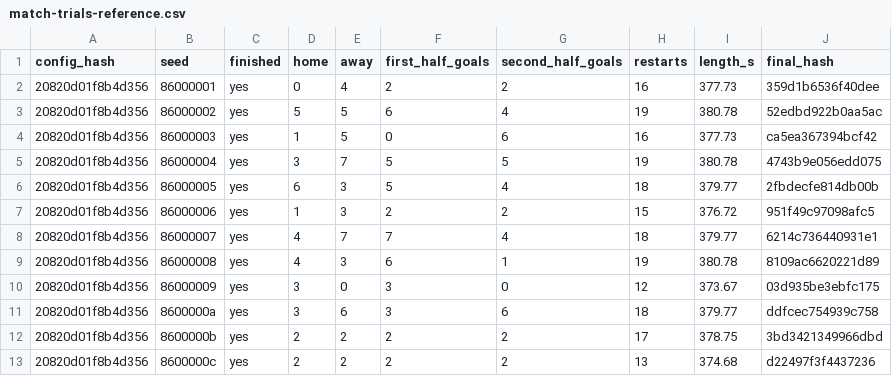
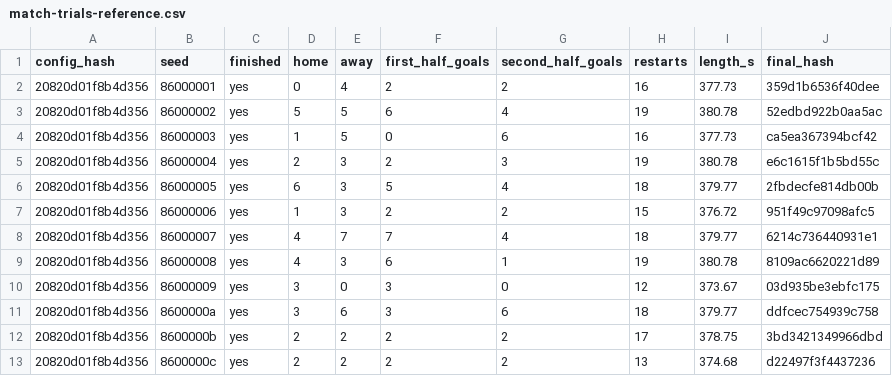
Before and after one commit to enkeldesign/eleven, a CSV file: docs/simulation/match-trials-reference.csv, drawn as a sheet.

```diff
--- a/docs/simulation/match-trials-reference.csv
+++ b/docs/simulation/match-trials-reference.csv
@@ -4,3 +4,3 @@ config_hash,seed,finished,home,away,first_half_goals,second_half_goals,restarts,
 20820d01f8b4d356,86000003,yes,1,5,0,6,16,377.73,ca5ea367394bcf42
-20820d01f8b4d356,86000004,yes,3,7,5,5,19,380.78,4743b9e056edd075
+20820d01f8b4d356,86000004,yes,2,3,2,3,19,380.78,e6c1615f1b5bd55c
 20820d01f8b4d356,86000005,yes,6,3,5,4,18,379.77,2fbdecfe814db00b
```
Also changed, not shown: docs/simulation/restart-trials-reference.csv, docs/simulation/squad-2v2-reference.csv, 2 other files.
